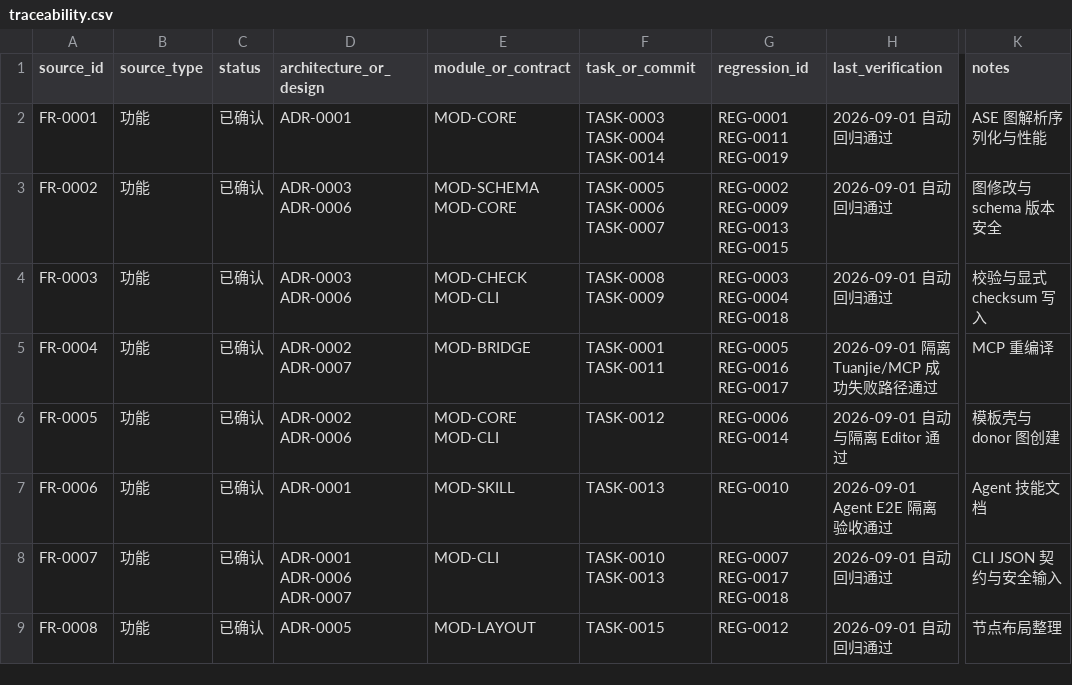
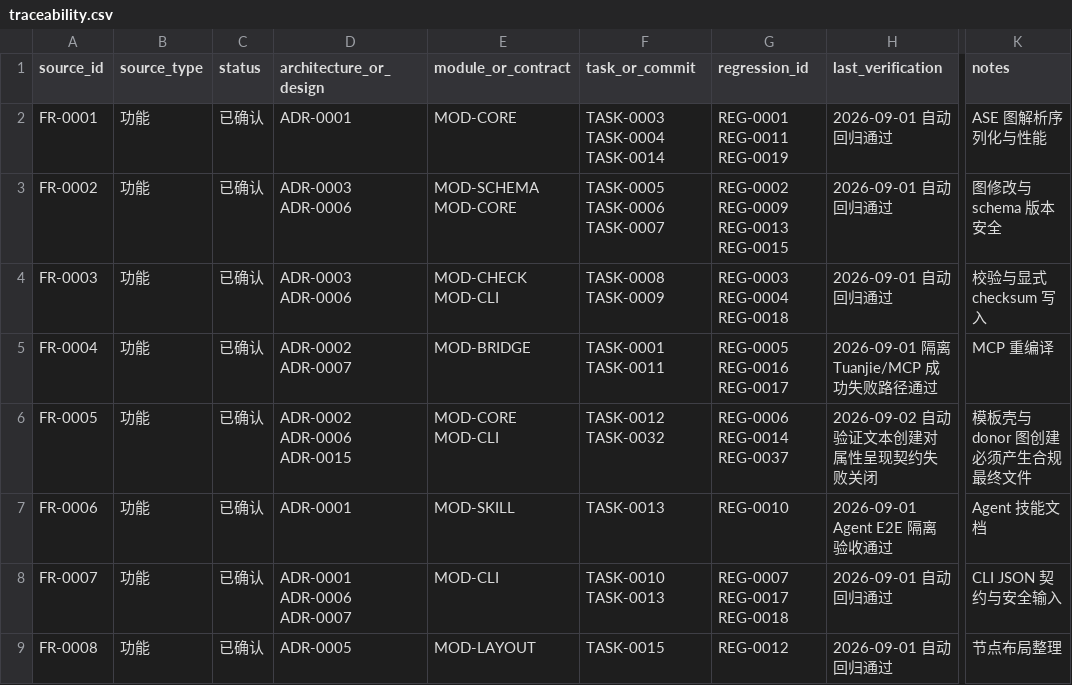
Before and after one commit to seeseeczl/ASECLI, a CSV file: docs/00-governance/traceability.csv, drawn as a sheet; only a part is shown, gaps mark what is left out; the diff covers the shown part only; the diff names each change by its address in the sheet, - before the commit and + after, or states it on an @@ line.

Commit message:
TASK-0032: 强制属性呈现契约并升级 CLI 0.2.0

```diff
--- a/docs/00-governance/traceability.csv
+++ b/docs/00-governance/traceability.csv
-D6 (architecture_or_design): ADR-0002 ADR-0006
+D6 (architecture_or_design): ADR-0002 ADR-0006 ADR-0015
-F6 (task_or_commit): TASK-0012
+F6 (task_or_commit): TASK-0012 TASK-0032
-G6 (regression_id): REG-0006 REG-0014
+G6 (regression_id): REG-0006 REG-0014 REG-0037
-H6 (last_verification): 2026-09-01 自动与隔离 Editor 通过
+H6 (last_verification): 2026-09-02 自动验证文本创建对属性呈现契约失败关闭
-K6 (notes): 模板壳与 donor 图创建
+K6 (notes): 模板壳与 donor 图创建必须产生合规最终文件
```
Also changed, not shown: 4 added rows and 14 edited cells elsewhere in this file, 48 other files.
